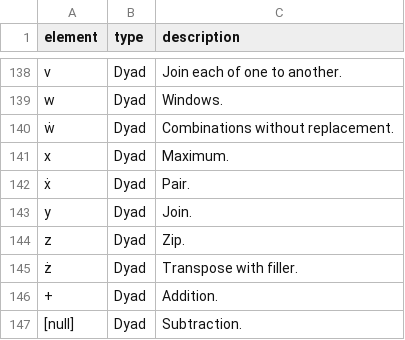
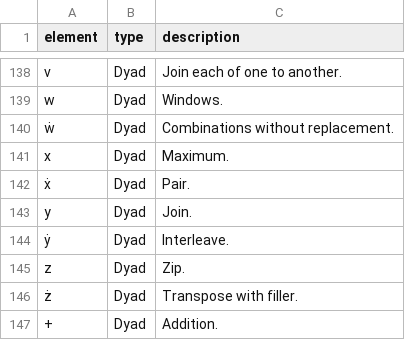
Before and after one commit to zoomlogo/flax, a CSV file: docs/elements.csv, drawn as a sheet; only a part is shown, gaps mark what is left out; the shorter side is filled out with more unchanged rows.

```diff
--- a/docs/elements.csv
+++ b/docs/elements.csv
@@ -143,2 +143,3 @@
 "y","Dyad","Join."
+"ẏ","Dyad","Interleave."
 "z","Dyad","Zip."
```
Also changed, not shown: 2 other files.
